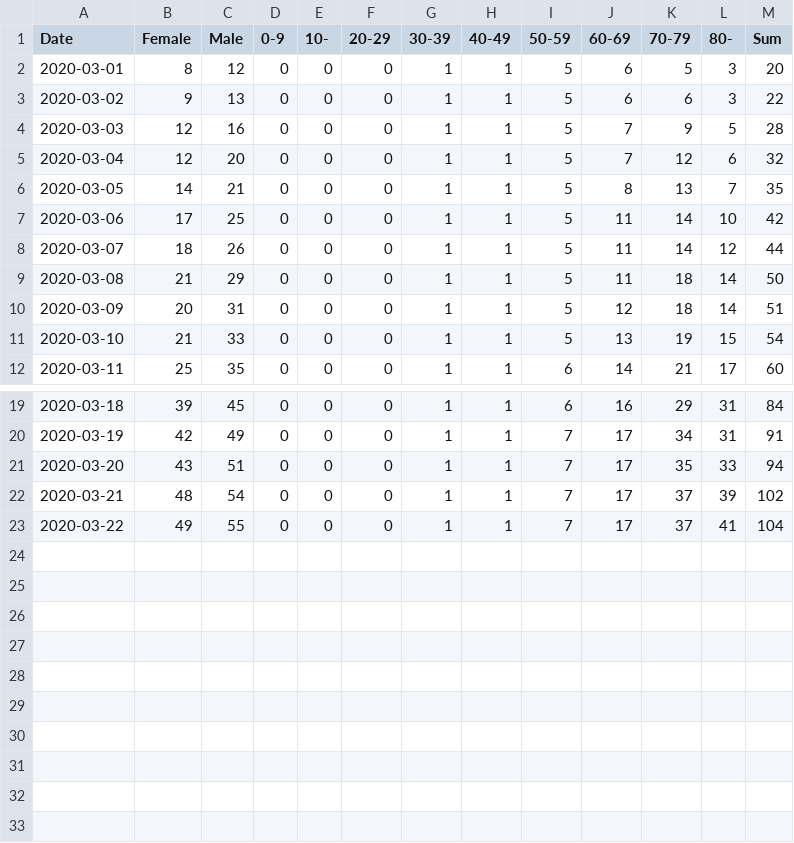
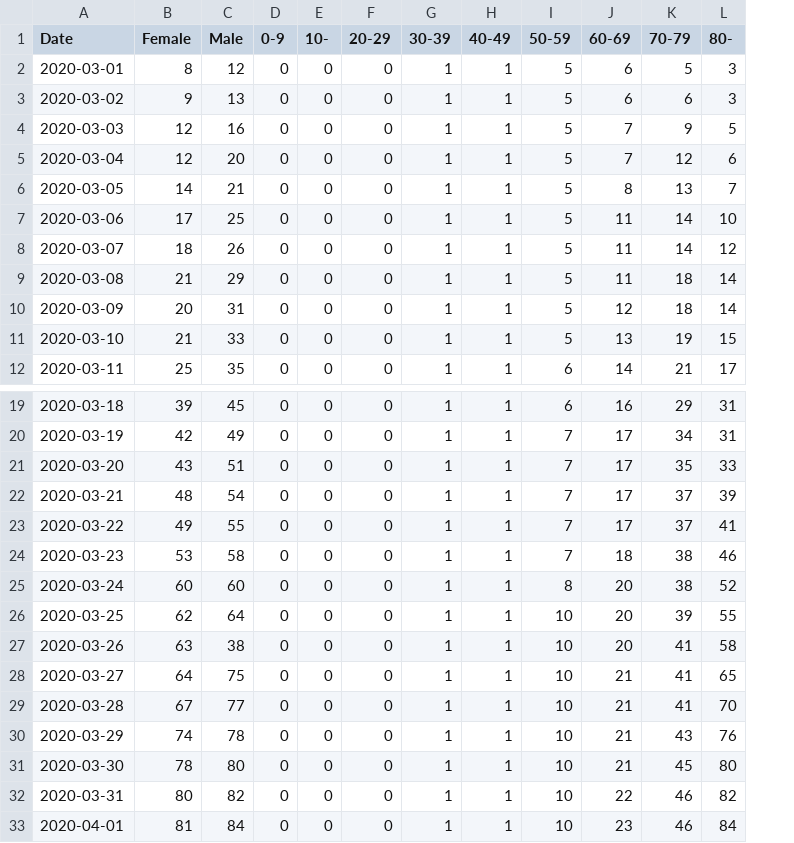
Before and after one commit to paullabkorea/tutorialproject, a CSV file: Data analysis/06. 6일차/최종/data/daily_Deceased.csv, drawn as a sheet; only a part is shown, gaps mark what is left out; removed rows and columns are numbered as before the commit, all else as after; the diff names each change by its address in the sheet, - before the commit and + after, or states it on an @@ line.

Commit message:
Update daily_Deceased.csv

```diff
--- a/Data analysis/06. 6일차/최종/data/daily_Deceased.csv
+++ b/Data analysis/06. 6일차/최종/data/daily_Deceased.csv
-column M (Sum), rows 2-12: 20 | 22 | 28 | 32 | 35 | 42 | 44 | 50 | 51 | 54 | 60; rows 19-23: 84 | 91 | 94 | 102 | 104
+row 24: 2020-03-23 | 53 | 58 | 0 | 0 | 0 | 1 | 1 | 7 | 18 | 38 | 46
+row 25: 2020-03-24 | 60 | 60 | 0 | 0 | 0 | 1 | 1 | 8 | 20 | 38 | 52
+row 26: 2020-03-25 | 62 | 64 | 0 | 0 | 0 | 1 | 1 | 10 | 20 | 39 | 55
+row 27: 2020-03-26 | 63 | 38 | 0 | 0 | 0 | 1 | 1 | 10 | 20 | 41 | 58
+row 28: 2020-03-27 | 64 | 75 | 0 | 0 | 0 | 1 | 1 | 10 | 21 | 41 | 65
+row 29: 2020-03-28 | 67 | 77 | 0 | 0 | 0 | 1 | 1 | 10 | 21 | 41 | 70
+row 30: 2020-03-29 | 74 | 78 | 0 | 0 | 0 | 1 | 1 | 10 | 21 | 43 | 76
+row 31: 2020-03-30 | 78 | 80 | 0 | 0 | 0 | 1 | 1 | 10 | 21 | 45 | 80
+row 32: 2020-03-31 | 80 | 82 | 0 | 0 | 0 | 1 | 1 | 10 | 22 | 46 | 82
+row 33: 2020-04-01 | 81 | 84 | 0 | 0 | 0 | 1 | 1 | 10 | 23 | 46 | 84
```
